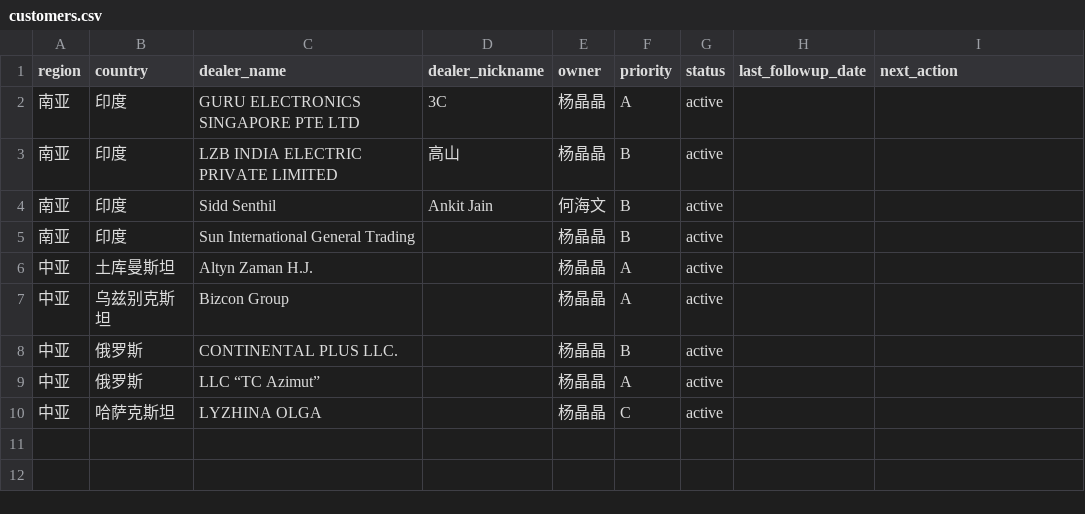
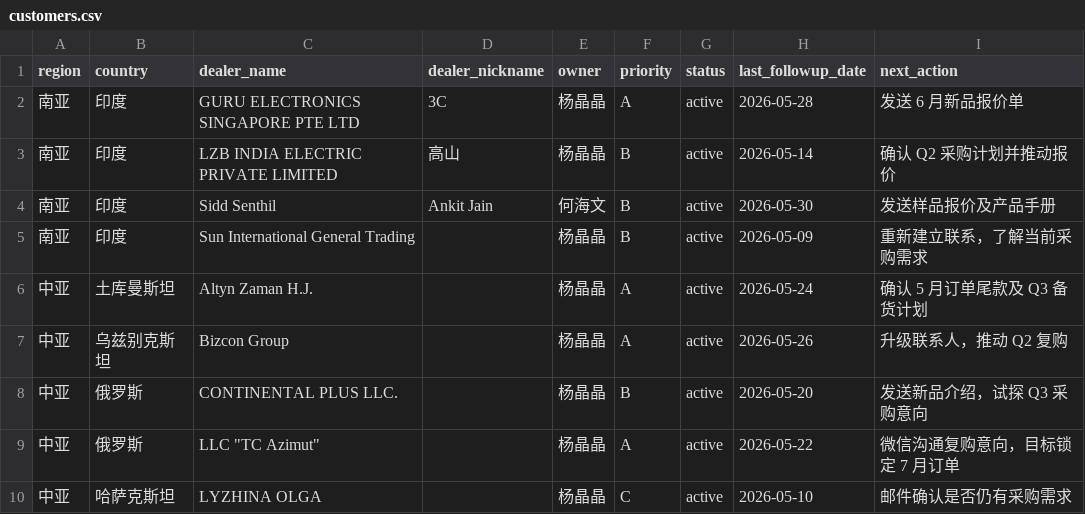
Before and after one commit to Frankie-Foo/PDCA-agent, a CSV file: teams/yang-jingjing/customers.csv, drawn as a sheet.

```diff
--- a/teams/yang-jingjing/customers.csv
+++ b/teams/yang-jingjing/customers.csv
@@ -1,10 +1,10 @@
 region,country,dealer_name,dealer_nickname,owner,priority,status,last_followup_date,next_action
-南亚,印度,GURU ELECTRONICS SINGAPORE PTE LTD,3C,杨晶晶,A,active,,
-南亚,印度,LZB INDIA ELECTRIC PRIVATE LIMITED,高山,杨晶晶,B,active,,
-南亚,印度,Sidd Senthil,Ankit Jain,何海文,B,active,,
-南亚,印度,Sun International General Trading,,杨晶晶,B,active,,
-中亚,土库曼斯坦,Altyn Zaman H.J.,,杨晶晶,A,active,,
-中亚,乌兹别克斯坦,Bizcon Group,,杨晶晶,A,active,,
-中亚,俄罗斯,CONTINENTAL PLUS LLC.,,杨晶晶,B,active,,
-中亚,俄罗斯,"LLC “TC Azimut”",,杨晶晶,A,active,,
-中亚,哈萨克斯坦,LYZHINA OLGA,,杨晶晶,C,active,,
+南亚,印度,GURU ELECTRONICS SINGAPORE PTE LTD,3C,杨晶晶,A,active,2026-05-28,发送 6 月新品报价单
+南亚,印度,LZB INDIA ELECTRIC PRIVATE LIMITED,高山,杨晶晶,B,active,2026-05-14,确认 Q2 采购计划并推动报价
+南亚,印度,Sidd Senthil,Ankit Jain,何海文,B,active,2026-05-30,发送样品报价及产品手册
+南亚,印度,Sun International General Trading,,杨晶晶,B,active,2026-05-09,重新建立联系，了解当前采购需求
+中亚,土库曼斯坦,Altyn Zaman H.J.,,杨晶晶,A,active,2026-05-24,确认 5 月订单尾款及 Q3 备货计划
+中亚,乌兹别克斯坦,Bizcon Group,,杨晶晶,A,active,2026-05-26,升级联系人，推动 Q2 复购
+中亚,俄罗斯,CONTINENTAL PLUS LLC.,,杨晶晶,B,active,2026-05-20,发送新品介绍，试探 Q3 采购意向
+中亚,俄罗斯,"LLC ""TC Azimut""",,杨晶晶,A,active,2026-05-22,微信沟通复购意向，目标锁定 7 月订单
+中亚,哈萨克斯坦,LYZHINA OLGA,,杨晶晶,C,active,2026-05-10,邮件确认是否仍有采购需求
```
Also changed, not shown: 13 other files.
